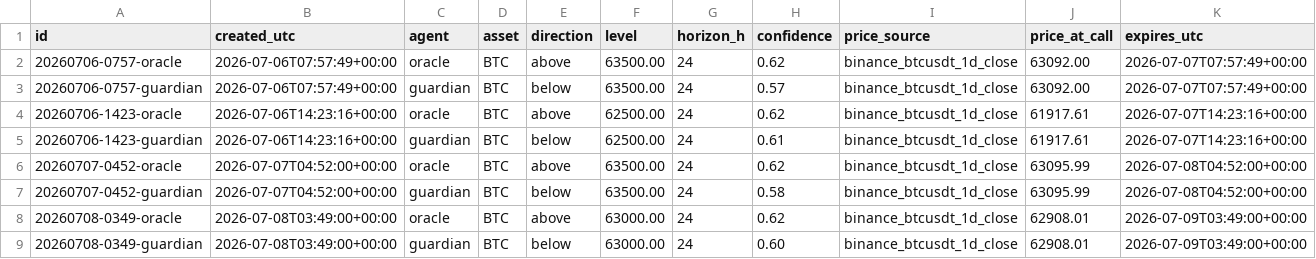
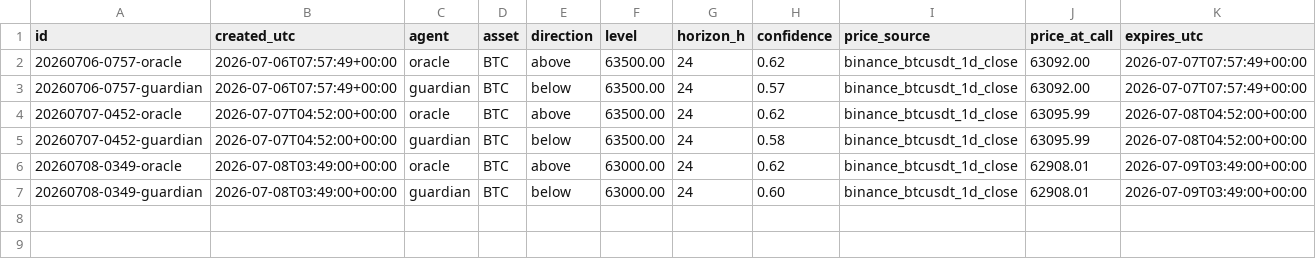
Before and after one commit to AlexandreMortreux/the-room, a CSV file: ledger.csv, drawn as a sheet; only a part is shown; rows hold the shown columns only; the diff names each change by its address in the sheet, - before the commit and + after, or states it on an @@ line.

```diff
--- a/ledger.csv
+++ b/ledger.csv
-row 4: 20260706-1423-oracle | 2026-07-06T14:23:16+00:00 | oracle | BTC | above | 62500.00 | 24 | 0.62 | binance_btcusdt_1d_close | 61917.61 | 2026-07-07T14:23:16+00:00
-row 5: 20260706-1423-guardian | 2026-07-06T14:23:16+00:00 | guardian | BTC | below | 62500.00 | 24 | 0.61 | binance_btcusdt_1d_close | 61917.61 | 2026-07-07T14:23:16+00:00
```
